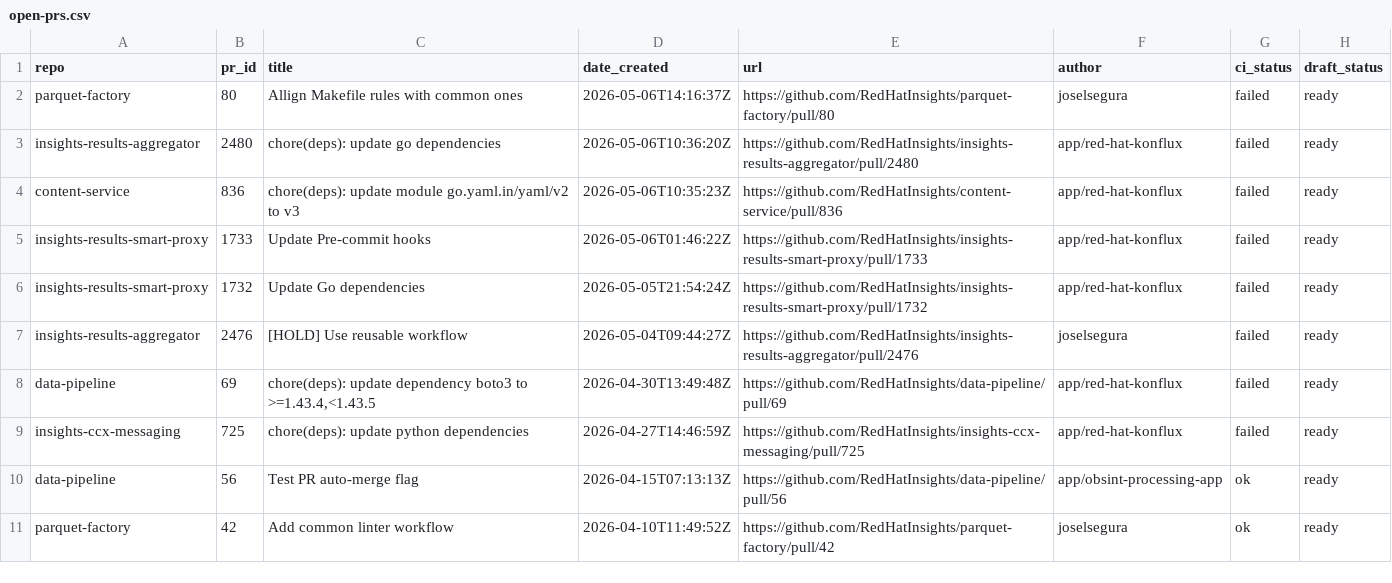
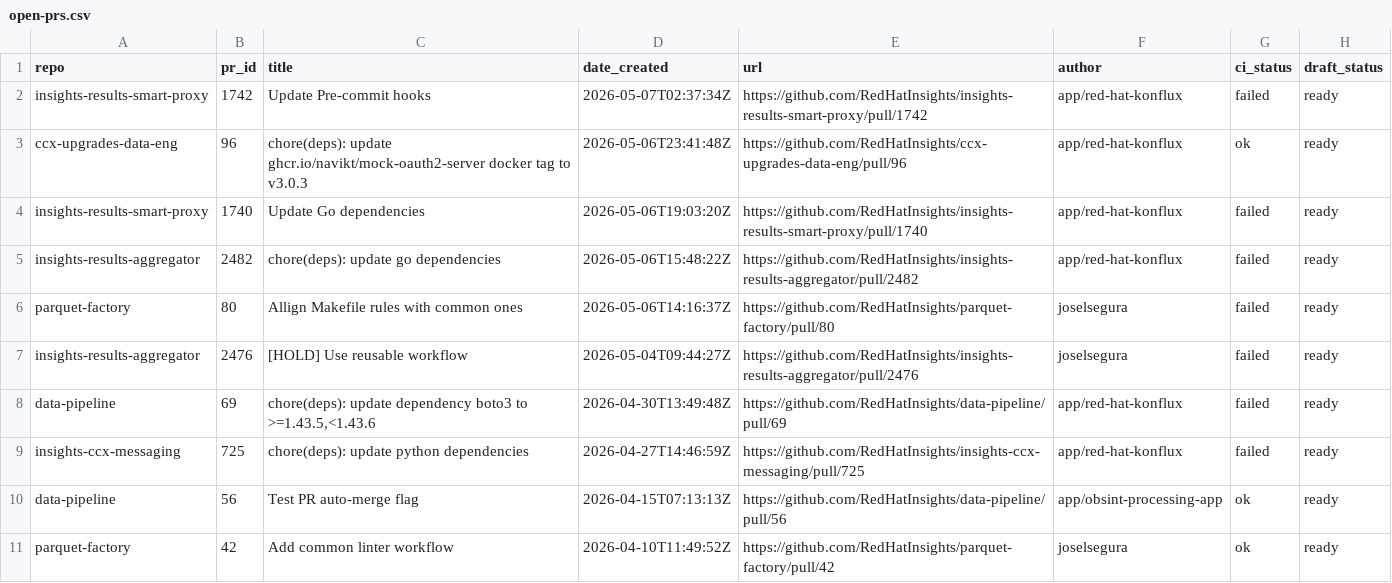
Before and after one commit to RedHatInsights/processing-tools, a CSV file: open_mr_pr/github/open-prs.csv, drawn as a sheet; only a part is shown.

```diff
--- a/open_mr_pr/github/open-prs.csv
+++ b/open_mr_pr/github/open-prs.csv
@@ -1,9 +1,9 @@
 repo,pr_id,title,date_created,url,author,ci_status,draft_status
+insights-results-smart-proxy,1742,Update Pre-commit hooks,2026-05-07T02:37:34Z,https://github.com/RedHatInsights/insights-results-smart-proxy/pull/1742,app/red-hat-konflux,failed,ready
+ccx-upgrades-data-eng,96,chore(deps): update ghcr.io/navikt/mock-oauth2-server docker tag to v3.0.3,2026-05-06T23:41:48Z,https://github.com/RedHatInsights/ccx-upgrades-data-eng/pull/96,app/red-hat-konflux,ok,ready
+insights-results-smart-proxy,1740,Update Go dependencies,2026-05-06T19:03:20Z,https://github.com/RedHatInsights/insights-results-smart-proxy/pull/1740,app/red-hat-konflux,failed,ready
+insights-results-aggregator,2482,chore(deps): update go dependencies,2026-05-06T15:48:22Z,https://github.com/RedHatInsights/insights-results-aggregator/pull/2482,app/red-hat-konflux,failed,ready
 parquet-factory,80,Allign Makefile rules with common ones,2026-05-06T14:16:37Z,https://github.com/RedHatInsights/parquet-factory/pull/80,joselsegura,failed,ready
-insights-results-aggregator,2480,chore(deps): update go dependencies,2026-05-06T10:36:20Z,https://github.com/RedHatInsights/insights-results-aggregator/pull/2480,app/red-hat-konflux,failed,ready
-content-service,836,chore(deps): update module go.yaml.in/yaml/v2 to v3,2026-05-06T10:35:23Z,https://github.com/RedHatInsights/content-service/pull/836,app/red-hat-konflux,failed,ready
-insights-results-smart-proxy,1733,Update Pre-commit hooks,2026-05-06T01:46:22Z,https://github.com/RedHatInsights/insights-results-smart-proxy/pull/1733,app/red-hat-konflux,failed,ready
-insights-results-smart-proxy,1732,Update Go dependencies,2026-05-05T21:54:24Z,https://github.com/RedHatInsights/insights-results-smart-proxy/pull/1732,app/red-hat-konflux,failed,ready
 insights-results-aggregator,2476,[HOLD] Use reusable workflow,2026-05-04T09:44:27Z,https://github.com/RedHatInsights/insights-results-aggregator/pull/2476,joselsegura,failed,ready
-data-pipeline,69,"chore(deps): update dependency boto3 to >=1.43.4,<1.43.5",2026-04-30T13:49:48Z,https://github.com/RedHatInsights/data-pipeline/pull/69,app/red-hat-konflux,failed,ready
+data-pipeline,69,"chore(deps): update dependency boto3 to >=1.43.5,<1.43.6",2026-04-30T13:49:48Z,https://github.com/RedHatInsights/data-pipeline/pull/69,app/red-hat-konflux,failed,ready
 insights-ccx-messaging,725,chore(deps): update python dependencies,2026-04-27T14:46:59Z,https://github.com/RedHatInsights/insights-ccx-messaging/pull/725,app/red-hat-konflux,failed,ready
```
Also changed, not shown: 3 other files.
